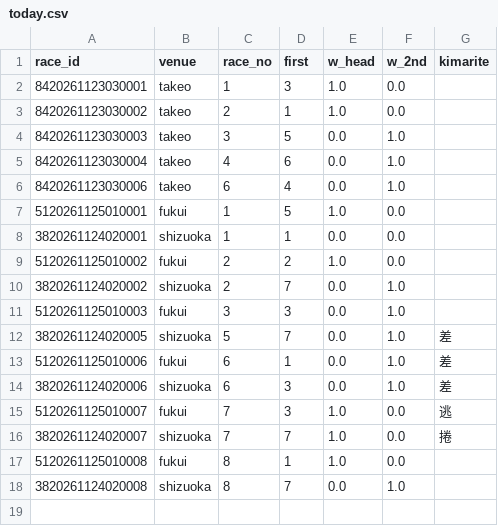
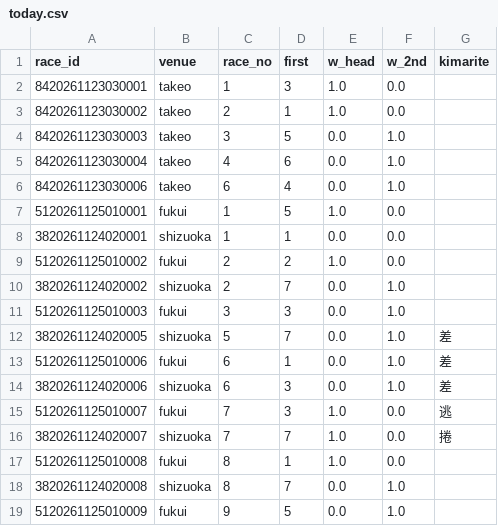
Before and after one commit to basebull120809-boop/keirin-ev, a CSV file: data/live/2026-11-25/today.csv, drawn as a sheet.

```diff
--- a/data/live/2026-11-25/today.csv
+++ b/data/live/2026-11-25/today.csv
@@ -18 +18,2 @@ race_id,venue,race_no,first,w_head,w_2nd,kimarite
 3820261124020008,shizuoka,8,7,0.0,1.0,
+5120261125010009,fukui,9,5,0.0,1.0,
```
Also changed, not shown: data/live/2026-11-25/results.csv, 2 other files.
